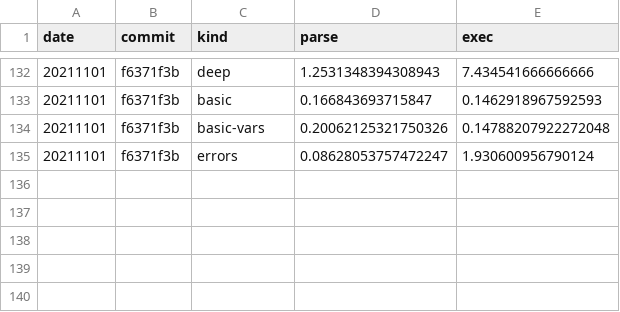
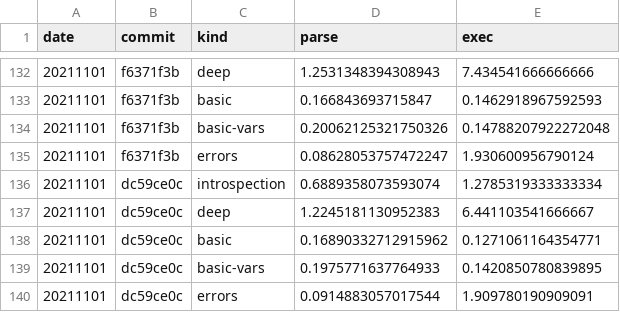
Before and after one commit to walmartlabs/lacinia, a CSV file: perf/benchmarks.csv, drawn as a sheet; only a part is shown, gaps mark what is left out.

Commit message:
Latest benchmarks

```diff
--- a/perf/benchmarks.csv
+++ b/perf/benchmarks.csv
@@ -135 +135,6 @@ date,commit,kind,parse,exec
 20211101,f6371f3b,errors,0.08628053757472247,1.930600956790124
+20211101,dc59ce0c,introspection,0.6889358073593074,1.2785319333333334
+20211101,dc59ce0c,deep,1.2245181130952383,6.441103541666667
+20211101,dc59ce0c,basic,0.16890332712915962,0.1271061164354771
+20211101,dc59ce0c,basic-vars,0.1975771637764933,0.1420850780839895
+20211101,dc59ce0c,errors,0.0914883057017544,1.909780190909091
```
